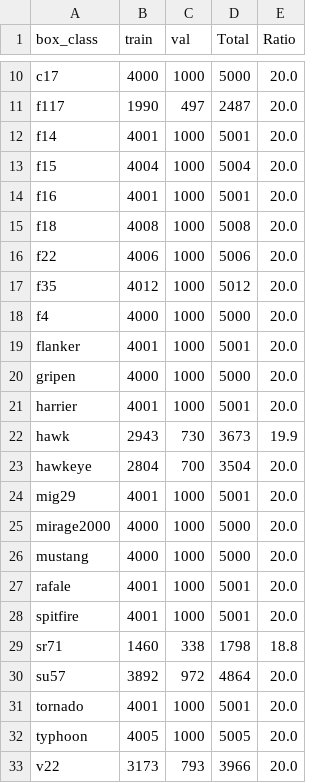
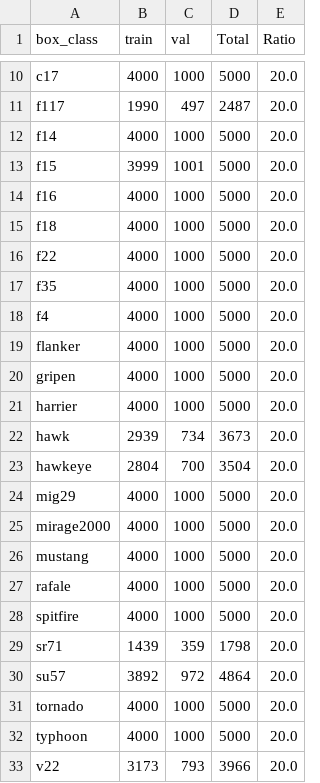
Before and after one commit to aobled/jax_supervised_training, a CSV file: tools/comptage_classes_train_val.csv, drawn as a sheet; only a part is shown, gaps mark what is left out.

Commit message:
OK training optimized for Jax Single Pass by adding NMS Threshold

```diff
--- a/tools/comptage_classes_train_val.csv
+++ b/tools/comptage_classes_train_val.csv
@@ -11,23 +11,23 @@ c17,4000,1000,5000,20.0
 f117,1990,497,2487,20.0
-f14,4001,1000,5001,20.0
-f15,4004,1000,5004,20.0
-f16,4001,1000,5001,20.0
-f18,4008,1000,5008,20.0
-f22,4006,1000,5006,20.0
-f35,4012,1000,5012,20.0
+f14,4000,1000,5000,20.0
+f15,3999,1001,5000,20.0
+f16,4000,1000,5000,20.0
+f18,4000,1000,5000,20.0
+f22,4000,1000,5000,20.0
+f35,4000,1000,5000,20.0
 f4,4000,1000,5000,20.0
-flanker,4001,1000,5001,20.0
+flanker,4000,1000,5000,20.0
 gripen,4000,1000,5000,20.0
-harrier,4001,1000,5001,20.0
-hawk,2943,730,3673,19.9
+harrier,4000,1000,5000,20.0
+hawk,2939,734,3673,20.0
 hawkeye,2804,700,3504,20.0
-mig29,4001,1000,5001,20.0
+mig29,4000,1000,5000,20.0
 mirage2000,4000,1000,5000,20.0
 mustang,4000,1000,5000,20.0
-rafale,4001,1000,5001,20.0
-spitfire,4001,1000,5001,20.0
-sr71,1460,338,1798,18.8
+rafale,4000,1000,5000,20.0
+spitfire,4000,1000,5000,20.0
+sr71,1439,359,1798,20.0
 su57,3892,972,4864,20.0
-tornado,4001,1000,5001,20.0
-typhoon,4005,1000,5005,20.0
+tornado,4000,1000,5000,20.0
+typhoon,4000,1000,5000,20.0
 v22,3173,793,3966,20.0
```
Also changed, not shown: 15 other files.
